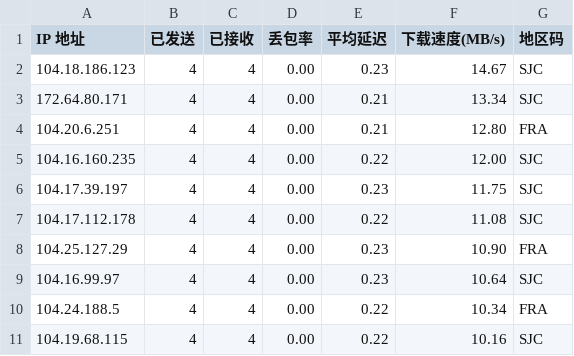
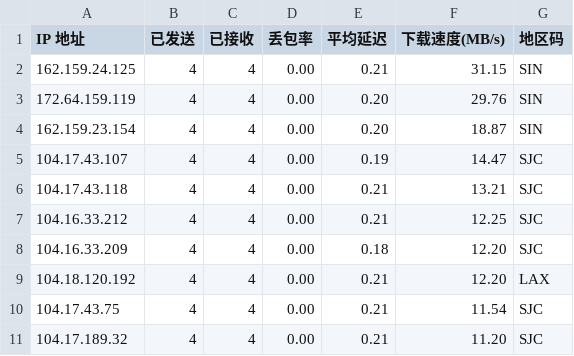
Before and after one commit to dayunliang/Customized_Config_Files, a CSV file: cfst/data/result.csv, drawn as a sheet.

Commit message:
Cron: auto update speedtest results [2026-05-27 11:35:24]

```diff
--- a/cfst/data/result.csv
+++ b/cfst/data/result.csv
@@ -1,11 +1,11 @@
 IP 地址,已发送,已接收,丢包率,平均延迟,下载速度(MB/s),地区码
-104.18.186.123,4,4,0.00,0.23,14.67,SJC
-172.64.80.171,4,4,0.00,0.21,13.34,SJC
-104.20.6.251,4,4,0.00,0.21,12.80,FRA
-104.16.160.235,4,4,0.00,0.22,12.00,SJC
-104.17.39.197,4,4,0.00,0.23,11.75,SJC
-104.17.112.178,4,4,0.00,0.22,11.08,SJC
-104.25.127.29,4,4,0.00,0.23,10.90,FRA
-104.16.99.97,4,4,0.00,0.23,10.64,SJC
-104.24.188.5,4,4,0.00,0.22,10.34,FRA
-104.19.68.115,4,4,0.00,0.22,10.16,SJC
+162.159.24.125,4,4,0.00,0.21,31.15,SIN
+172.64.159.119,4,4,0.00,0.20,29.76,SIN
+162.159.23.154,4,4,0.00,0.20,18.87,SIN
+104.17.43.107,4,4,0.00,0.19,14.47,SJC
+104.17.43.118,4,4,0.00,0.21,13.21,SJC
+104.16.33.212,4,4,0.00,0.21,12.25,SJC
+104.16.33.209,4,4,0.00,0.18,12.20,SJC
+104.18.120.192,4,4,0.00,0.21,12.20,LAX
+104.17.43.75,4,4,0.00,0.21,11.54,SJC
+104.17.189.32,4,4,0.00,0.21,11.20,SJC
```
Also changed, not shown: 1 other file.
